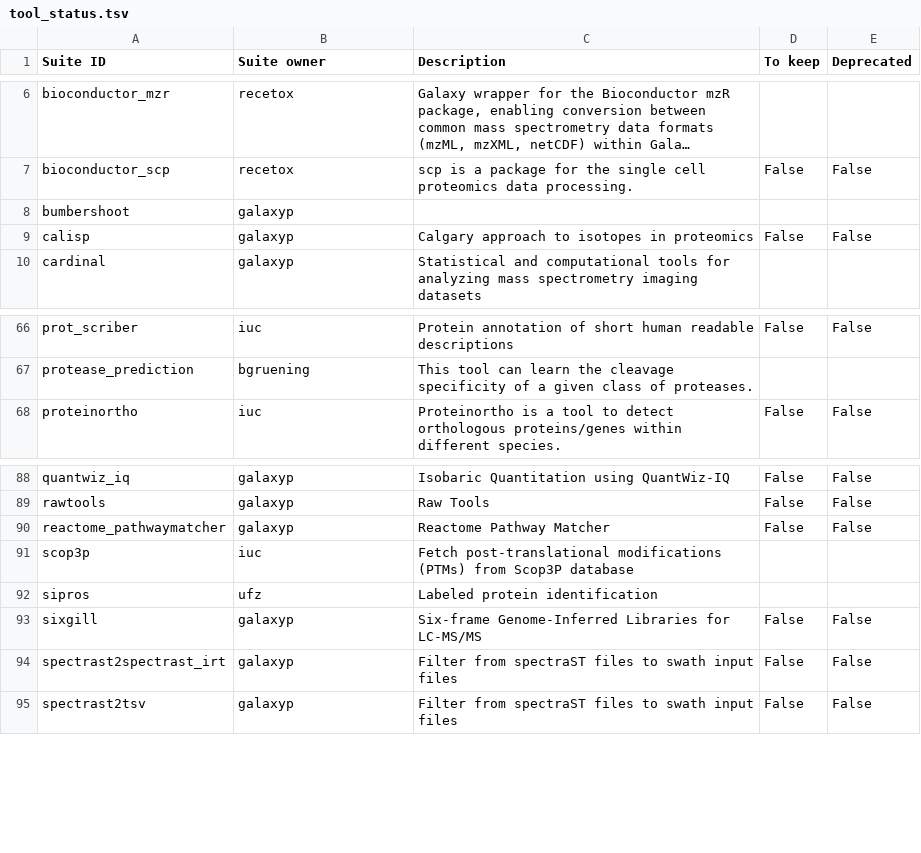
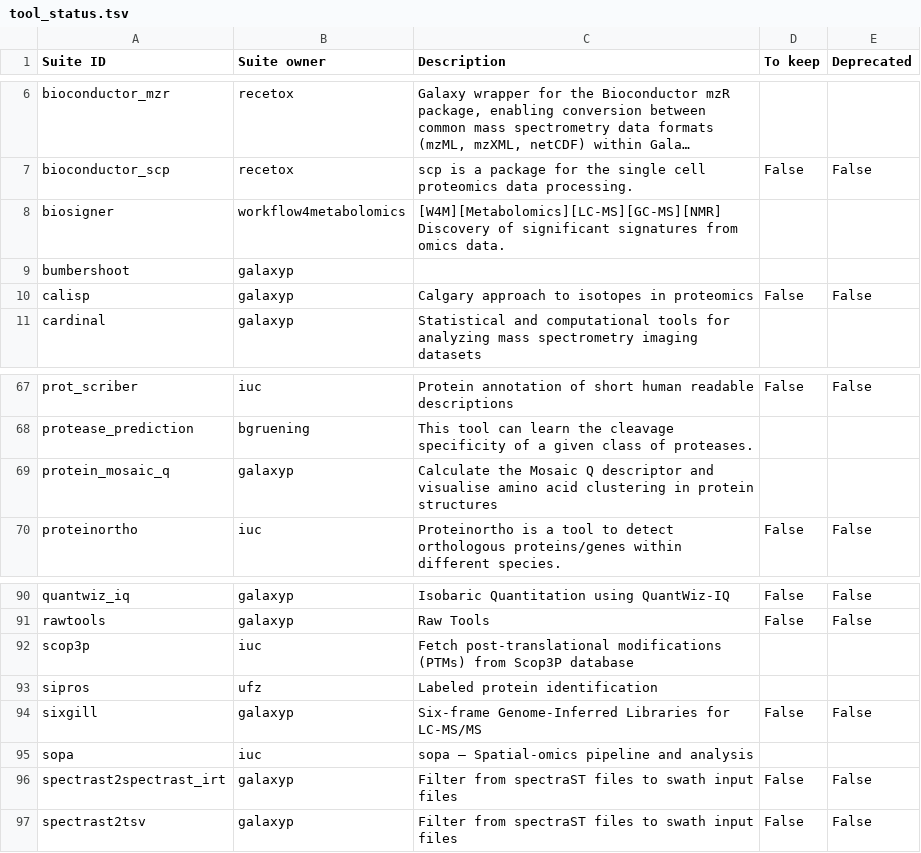
Before and after one commit to galaxyproject/galaxy_codex, a TSV file: communities/proteomics/metadata/tool_status.tsv, drawn as a sheet; only a part is shown, gaps mark what is left out; long unchanged cells end in …; removed rows and columns are numbered as before the commit, all else as after; the diff names each change by its address in the sheet, - before the commit and + after, or states it on an @@ line.

```diff
--- a/communities/proteomics/metadata/tool_status.tsv
+++ b/communities/proteomics/metadata/tool_status.tsv
+row 8: biosigner | workflow4metabolomics | [W4M][Metabolomics][LC-MS][GC-MS][NMR] Discovery of significant signatures from omics data.
+row 69: protein_mosaic_q | galaxyp | Calculate the Mosaic Q descriptor and visualise amino acid clustering in protein structures
-row 90: reactome_pathwaymatcher | galaxyp | Reactome Pathway Matcher | False | False
+row 95: sopa | iuc | sopa – Spatial-omics pipeline and analysis
```
Also changed, not shown: 10 other files.
